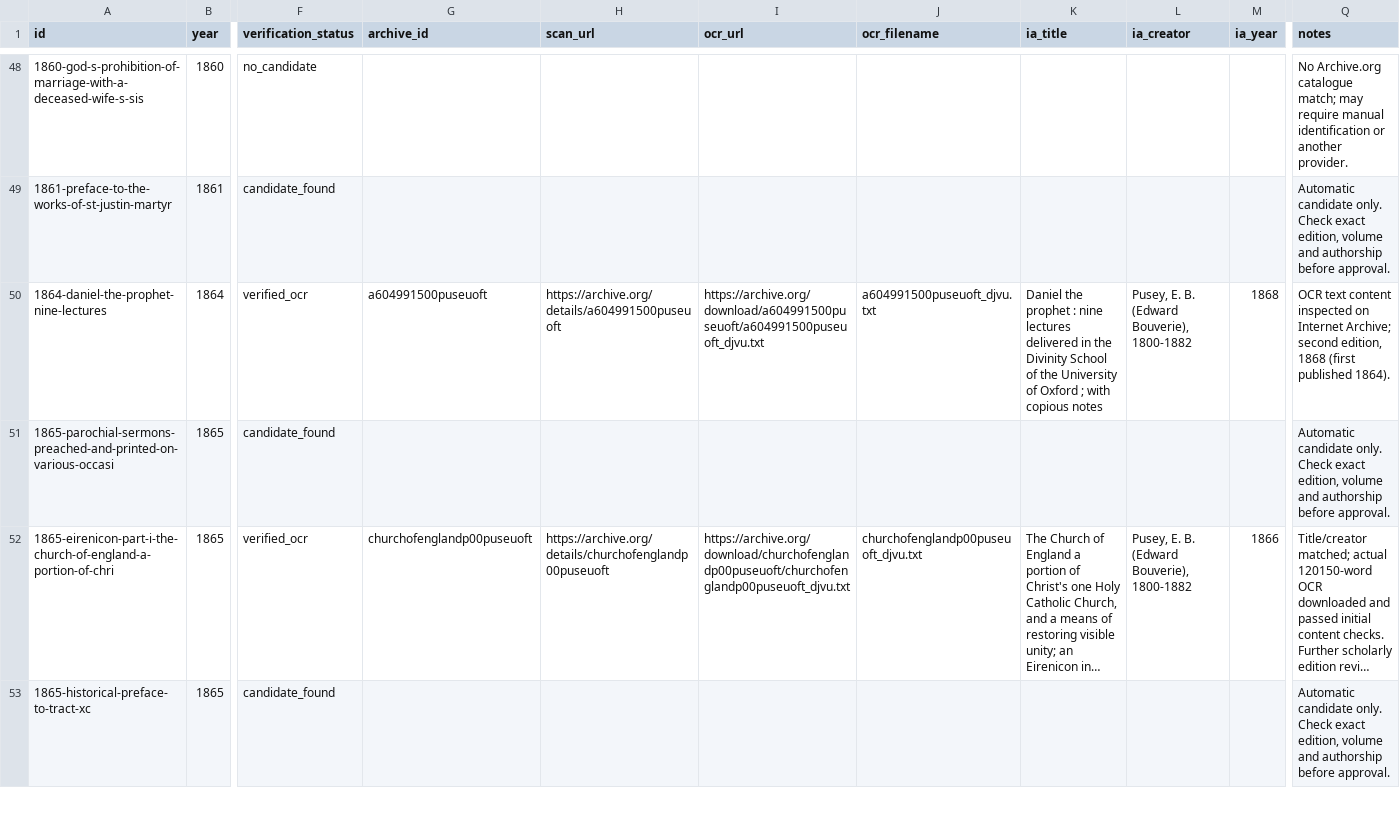
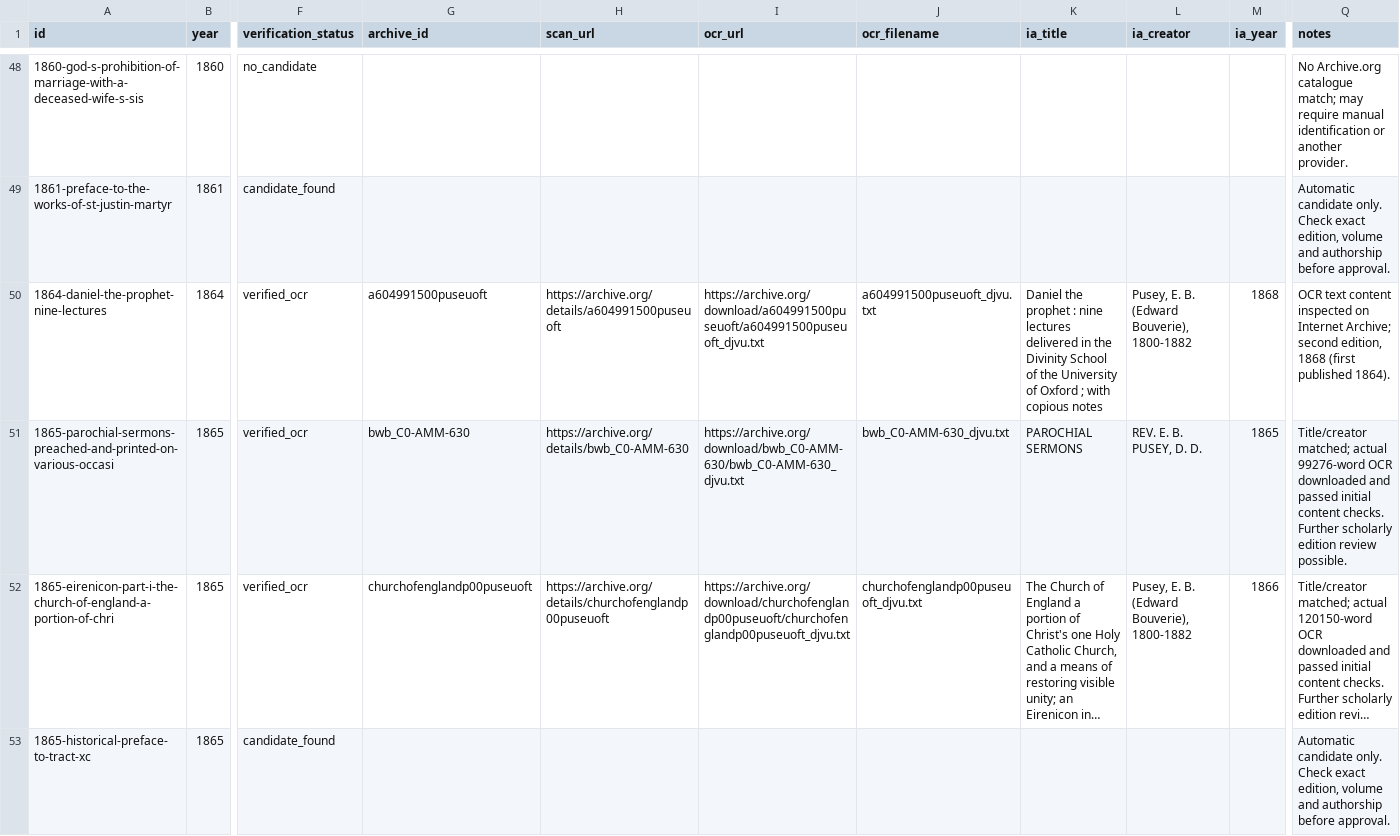
Before and after one commit to benfordeveloping/pusey-corpus, a CSV file: data/source_registry.csv, drawn as a sheet; only a part is shown, gaps mark what is left out; long unchanged cells end in …; the diff names each change by its address in the sheet, - before the commit and + after, or states it on an @@ line.

```diff
--- a/data/source_registry.csv
+++ b/data/source_registry.csv
-F51 (verification_status): candidate_found
+F51 (verification_status): verified_ocr
-G51 (archive_id): (empty)
+G51 (archive_id): bwb_C0-AMM-630
-H51 (scan_url): (empty)
+H51 (scan_url): https://archive.org/details/bwb_C0-AMM-630
-I51 (ocr_url): (empty)
+I51 (ocr_url): https://archive.org/download/bwb_C0-AMM-630/bwb_C0-AMM-630_djvu.txt
-J51 (ocr_filename): (empty)
+J51 (ocr_filename): bwb_C0-AMM-630_djvu.txt
-K51 (ia_title): (empty)
+K51 (ia_title): PAROCHIAL SERMONS
-L51 (ia_creator): (empty)
+L51 (ia_creator): REV. E. B. PUSEY, D. D.
-M51 (ia_year): (empty)
+M51 (ia_year): 1865
-Q51 (notes): Automatic candidate only. Check exact edition, volume and authorship before approval.
+Q51 (notes): Title/creator matched; actual 99276-word OCR downloaded and passed initial content checks. Further scholarly edition review possible.
```
Also changed, not shown: data/harvest_report.csv, 3 other files.
